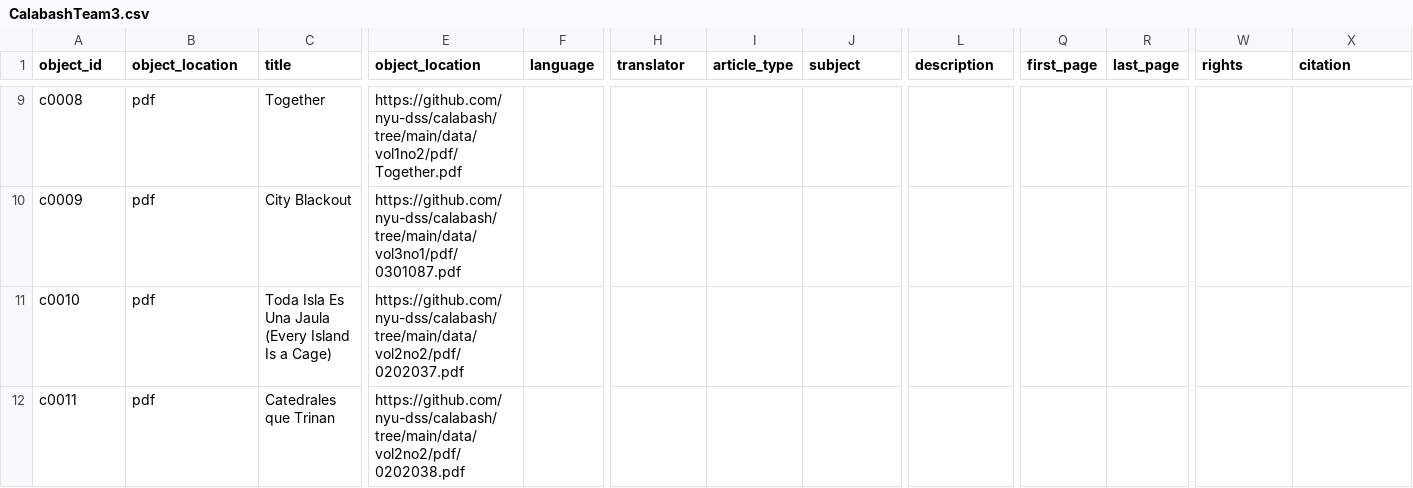
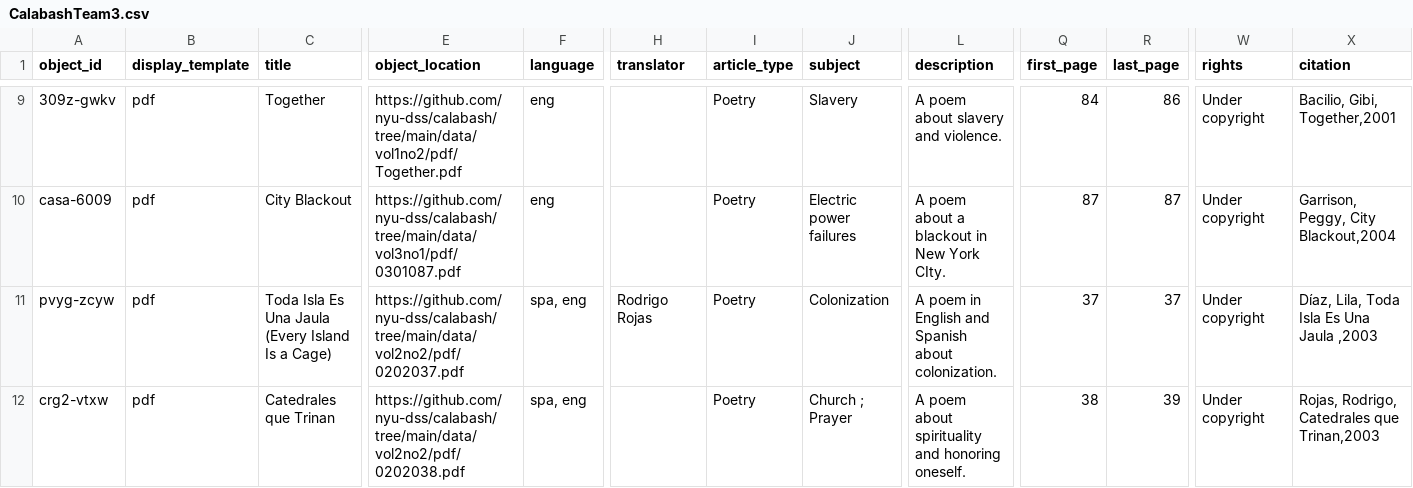
Before and after one commit to info663-fa24/team3, a CSV file: _data/CalabashTeam3.csv, drawn as a sheet; only a part is shown, gaps mark what is left out; the diff covers the shown part only; the diff names each change by its address in the sheet, - before the commit and + after, or states it on an @@ line.

```diff
--- a/_data/CalabashTeam3.csv
+++ b/_data/CalabashTeam3.csv
-B1: object_location
+B1: display_template
-A9 (object_id): c0008
+A9 (object_id): 309z-gwkv
-F9:F10 (language): (empty)
+F9:F10 (language): eng
-I9:I12 (article_type): (empty)
+I9:I12 (article_type): Poetry
-J9 (subject): (empty)
+J9 (subject): Slavery
-L9 (description): (empty)
+L9 (description): A poem about slavery and violence.
-Q9 (first_page): (empty)
+Q9 (first_page): 84
-R9 (last_page): (empty)
+R9 (last_page): 86
-W9:W12 (rights): (empty)
+W9:W12 (rights): Under copyright
-X9 (citation): (empty)
+X9 (citation): Bacilio, Gibi, Together,2001
-A10 (object_id): c0009
+A10 (object_id): casa-6009
-J10 (subject): (empty)
+J10 (subject): Electric power failures
-L10 (description): (empty)
+L10 (description): A poem about a blackout in New York CIty.
-Q10 (first_page): (empty)
+Q10 (first_page): 87
-R10 (last_page): (empty)
+R10 (last_page): 87
-X10 (citation): (empty)
+X10 (citation): Garrison, Peggy, City Blackout,2004
-A11 (object_id): c0010
+A11 (object_id): pvyg-zcyw
-F11:F12 (language): (empty)
+F11:F12 (language): spa, eng
-H11 (translator): (empty)
+H11 (translator): Rodrigo Rojas
-J11 (subject): (empty)
+J11 (subject): Colonization
-L11 (description): (empty)
+L11 (description): A poem in English and Spanish about colonization.
-Q11 (first_page): (empty)
+Q11 (first_page): 37
-R11 (last_page): (empty)
+R11 (last_page): 37
-X11 (citation): (empty)
+X11 (citation): Díaz, Lila, Toda Isla Es Una Jaula ,2003
-A12 (object_id): c0011
+A12 (object_id): crg2-vtxw
-J12 (subject): (empty)
+J12 (subject): Church ; Prayer
-L12 (description): (empty)
+L12 (description): A poem about spirituality and honoring oneself.
-Q12 (first_page): (empty)
+Q12 (first_page): 38
-R12 (last_page): (empty)
+R12 (last_page): 39
-X12 (citation): (empty)
+X12 (citation): Rojas, Rodrigo, Catedrales que Trinan,2003
```
Also changed, not shown: 6 removed rows and 64 edited cells elsewhere in this file.
